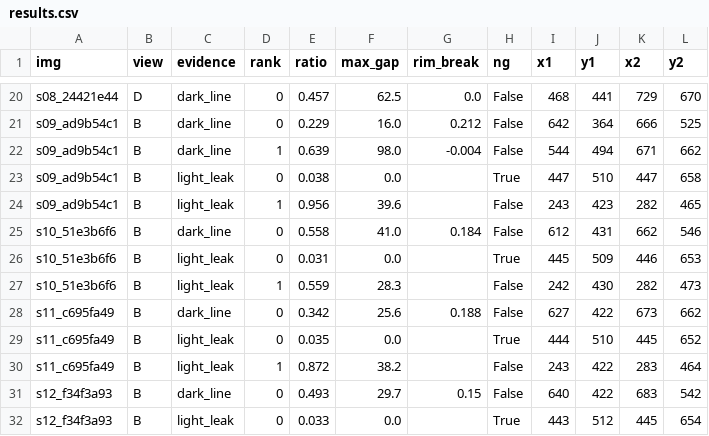
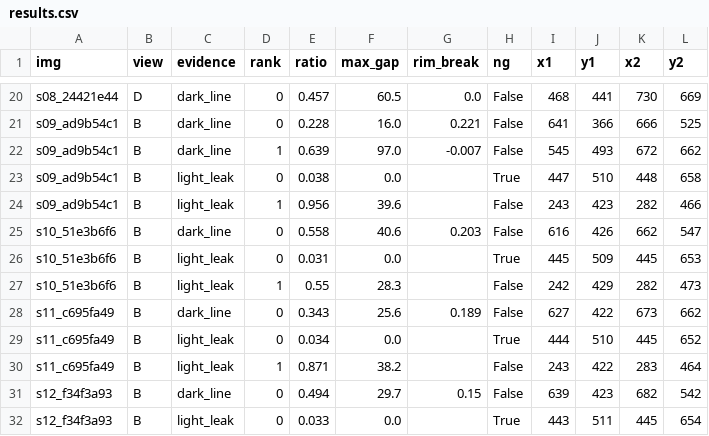
Before and after one commit to graycat22/-, a CSV file: out/results.csv, drawn as a sheet; only a part is shown, gaps mark what is left out; the diff covers the shown part only; the diff names each change by its address in the sheet, - before the commit and + after, or states it on an @@ line.

```diff
--- a/out/results.csv
+++ b/out/results.csv
-F20 (max_gap): 62.5
+F20 (max_gap): 60.5
-K20 (x2): 729
+K20 (x2): 730
-L20 (y2): 670
+L20 (y2): 669
-E21 (ratio): 0.229
+E21 (ratio): 0.228
-G21 (rim_break): 0.212
+G21 (rim_break): 0.221
-I21 (x1): 642
+I21 (x1): 641
-J21 (y1): 364
+J21 (y1): 366
-F22 (max_gap): 98.0
+F22 (max_gap): 97.0
-G22 (rim_break): -0.004
+G22 (rim_break): -0.007
-I22 (x1): 544
+I22 (x1): 545
-J22 (y1): 494
+J22 (y1): 493
-K22 (x2): 671
+K22 (x2): 672
-K23 (x2): 447
+K23 (x2): 448
-L24 (y2): 465
+L24 (y2): 466
-F25 (max_gap): 41.0
+F25 (max_gap): 40.6
-G25 (rim_break): 0.184
+G25 (rim_break): 0.203
-I25 (x1): 612
+I25 (x1): 616
-J25 (y1): 431
+J25 (y1): 426
-L25 (y2): 546
+L25 (y2): 547
-K26 (x2): 446
+K26 (x2): 445
-E27 (ratio): 0.559
+E27 (ratio): 0.55
-J27 (y1): 430
+J27 (y1): 429
-E28 (ratio): 0.342
+E28 (ratio): 0.343
-G28 (rim_break): 0.188
+G28 (rim_break): 0.189
-E29 (ratio): 0.035
+E29 (ratio): 0.034
-E30 (ratio): 0.872
+E30 (ratio): 0.871
-E31 (ratio): 0.493
+E31 (ratio): 0.494
-I31 (x1): 640
+I31 (x1): 639
-J31 (y1): 422
+J31 (y1): 423
-K31 (x2): 683
+K31 (x2): 682
-J32 (y1): 512
+J32 (y1): 511
```
Also changed, not shown: 70 edited cells elsewhere in this file, 23 other files.
